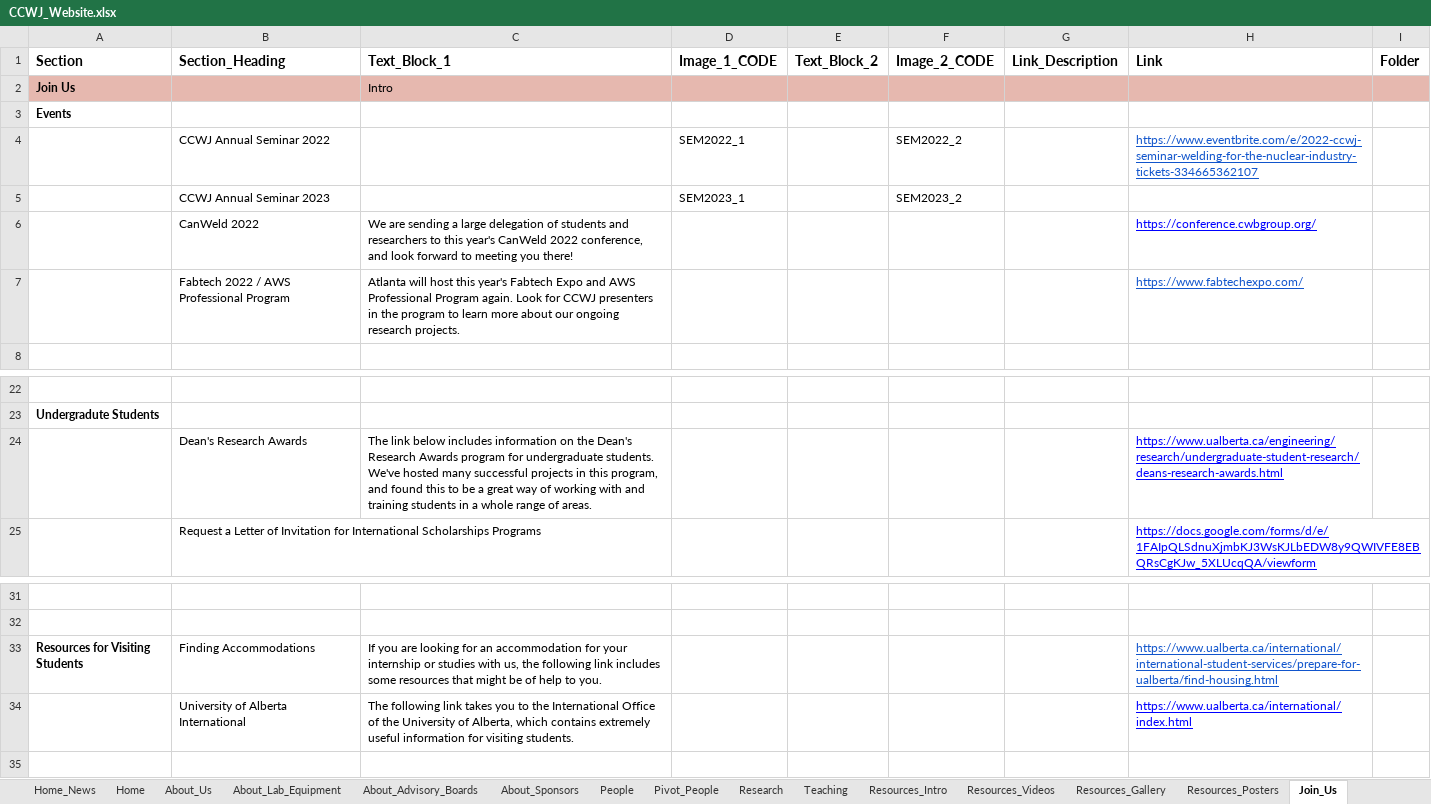
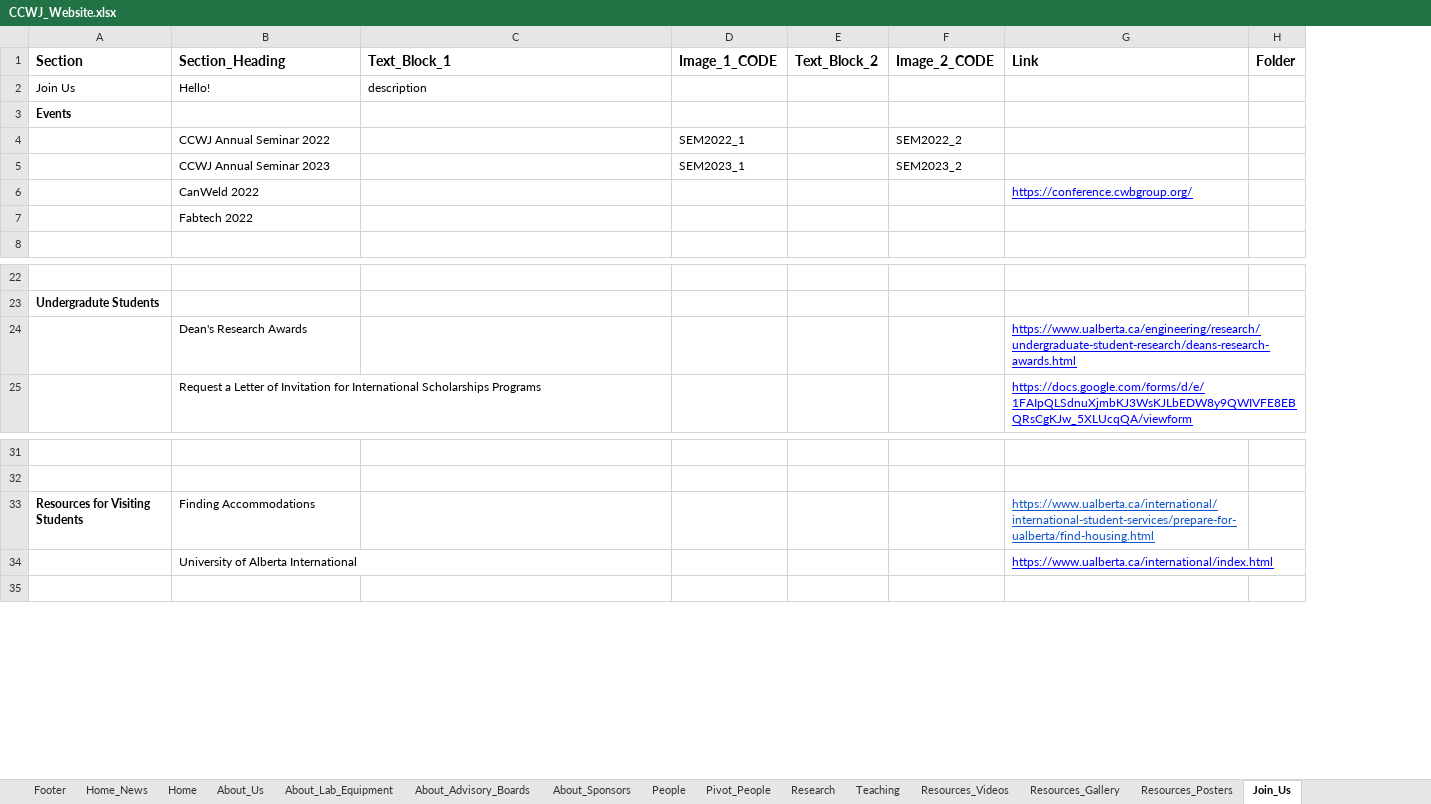
Before and after one commit to ccwj-ualberta/ccwj-quarto, an Excel workbook: CCWJ_Website.xlsx, sheet Join_Us, drawn as a sheet; only a part is shown, gaps mark what is left out; values as stored, in another font and other column widths than the file's, no borders; charts and pictures not drawn; removed rows and columns are numbered as before the commit, all else as after; the diff names each change by its address in the sheet, - before the commit and + after, or states it on an @@ line.

Commit message:
making about section flexible

```diff
--- a/CCWJ_Website.xlsx (sheet Join_Us)
+++ b/CCWJ_Website.xlsx (sheet Join_Us)
-sheet tab: Resources_Intro
-column G (Link_Description), empty
-A2:F2 fill: #E6B8AF
+A2:F2 fill: none
-A2 bold: on
+A2 bold: off
-B2 (Section_Heading): (empty)
+B2 (Section_Heading): Hello!
-C2 (Text_Block_1): Intro
+C2 (Text_Block_1): description
-G2:H2 fill: #E6B8AF
+G2:H2 fill: none
-G4 (Link): https://www.eventbrite.com/e/2022-ccwj-seminar-welding-for-the-nuclear-industry-tickets-334665362107
+G4 (Link): (empty)
-C6 (Text_Block_1): We are sending a large delegation of students and researchers to this year's CanWeld 2022 conference, and look forward to meeting you there!
+C6 (Text_Block_1): (empty)
-row 7:  | Fabtech 2022 / AWS Professional Program | Atlanta will host this year's Fabtech Expo and AWS Professional Program again. Look for CCWJ presenters in the program to learn more about our ongoing research projects. |  |  |  |  | https://www.fabtechexpo.com/
+row 7:  | Fabtech 2022
-C24 (Text_Block_1): The link below includes information on the Dean's Research Awards program for undergraduate students. We've hosted many successful projects in this program, and found this to be a great way of working with and training students in a whole range of areas.
+C24 (Text_Block_1): (empty)
-C33 (Text_Block_1): If you are looking for an accommodation for your internship or studies with us, the following link includes some resources that might be of help to you.
+C33 (Text_Block_1): (empty)
-C34 (Text_Block_1): The following link takes you to the International Office of the University of Alberta, which contains extremely useful information for visiting students.
+C34 (Text_Block_1): (empty)
```
Also changed, not shown: sheet People, sheet About_Advisory_Boards, sheet About_Us, sheet Teaching, sheet Resources_Videos, sheet About_Lab_Equipment, 4 more sheets, formulas that keep their value, hidden cells, charts or pictures, 31 other files.
